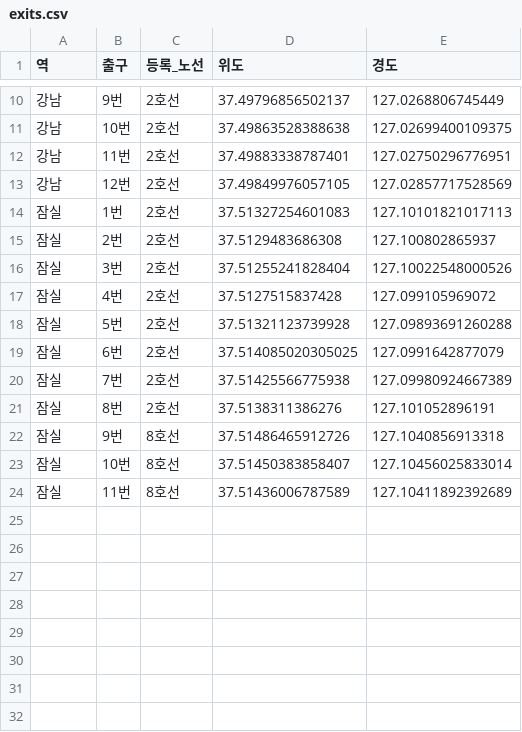
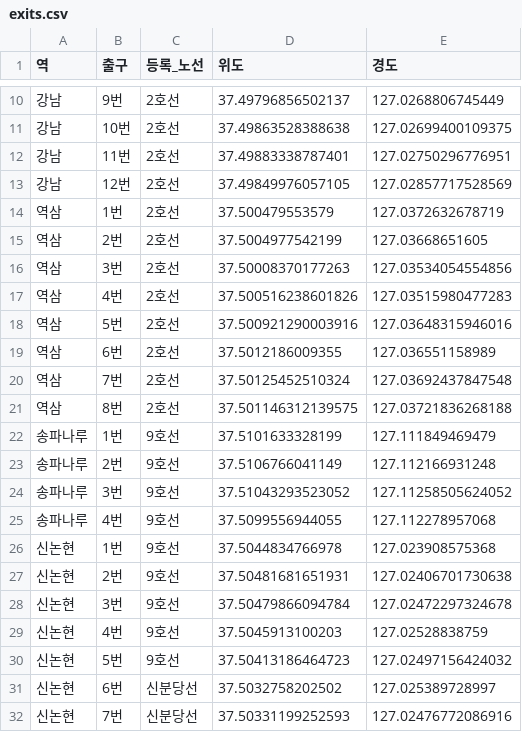
Before and after one commit to eosangkyung-jpg/1023_practice, a CSV file: map-8조/data/exits.csv, drawn as a sheet; only a part is shown, gaps mark what is left out; the shorter side is filled out with more unchanged rows; the diff covers the shown part only; the diff names each change by its address in the sheet, - before the commit and + after, or states it on an @@ line.

```diff
--- a/map-8조/data/exits.csv
+++ b/map-8조/data/exits.csv
+row 14: 역삼 | 1번 | 2호선 | 37.500479553579 | 127.0372632678719
+row 15: 역삼 | 2번 | 2호선 | 37.5004977542199 | 127.03668651605
+row 16: 역삼 | 3번 | 2호선 | 37.50008370177263 | 127.03534054554856
+row 17: 역삼 | 4번 | 2호선 | 37.500516238601826 | 127.03515980477283
+row 18: 역삼 | 5번 | 2호선 | 37.500921290003916 | 127.03648315946016
+row 19: 역삼 | 6번 | 2호선 | 37.5012186009355 | 127.036551158989
+row 20: 역삼 | 7번 | 2호선 | 37.50125452510324 | 127.03692437847548
+row 21: 역삼 | 8번 | 2호선 | 37.501146312139575 | 127.03721836268188
+row 22: 송파나루 | 1번 | 9호선 | 37.5101633328199 | 127.111849469479
+row 23: 송파나루 | 2번 | 9호선 | 37.5106766041149 | 127.112166931248
+row 24: 송파나루 | 3번 | 9호선 | 37.51043293523052 | 127.11258505624052
+row 25: 송파나루 | 4번 | 9호선 | 37.5099556944055 | 127.112278957068
+row 26: 신논현 | 1번 | 9호선 | 37.5044834766978 | 127.023908575368
+row 27: 신논현 | 2번 | 9호선 | 37.50481681651931 | 127.02406701730638
+row 28: 신논현 | 3번 | 9호선 | 37.50479866094784 | 127.02472297324678
+row 29: 신논현 | 4번 | 9호선 | 37.5045913100203 | 127.02528838759
+row 30: 신논현 | 5번 | 9호선 | 37.50413186464723 | 127.02497156424032
+row 31: 신논현 | 6번 | 신분당선 | 37.5032758202502 | 127.025389728997
+row 32: 신논현 | 7번 | 신분당선 | 37.50331199252593 | 127.02476772086916
```
Also changed, not shown: 10 added rows elsewhere in this file, 15 other files.
